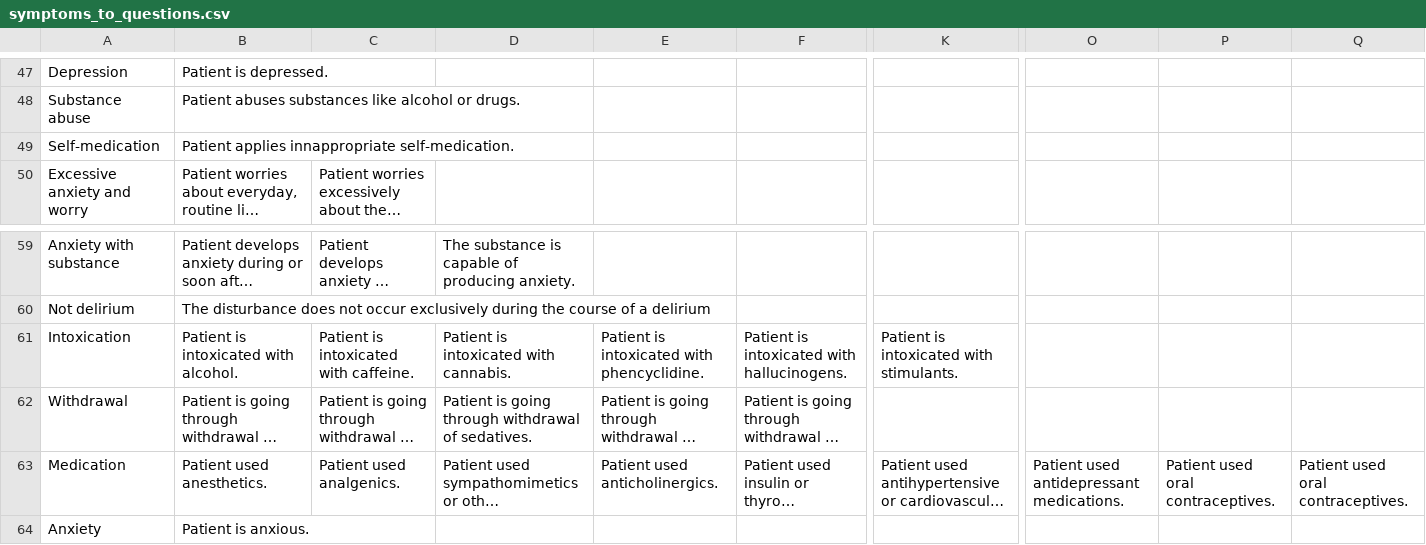
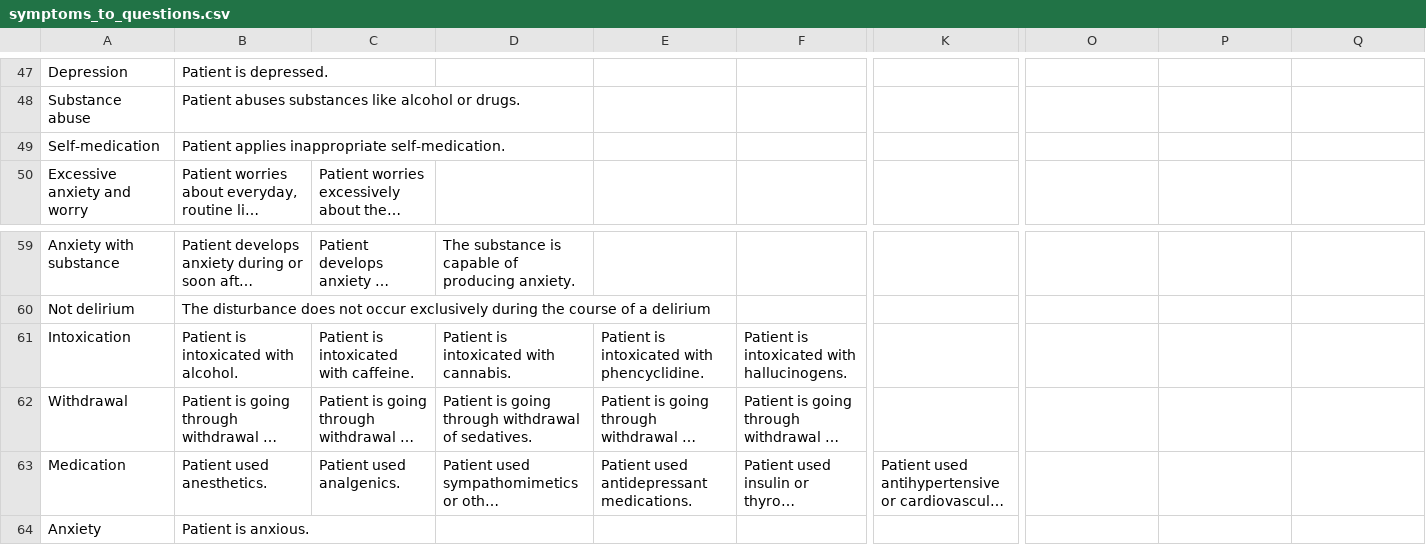
Before and after one commit to diana3372/knowledgeEngineering, a CSV file: knowledge_base/symptoms_to_questions.csv, drawn as a sheet; only a part is shown, gaps mark what is left out; long unchanged cells end in …; the diff names each change by its address in the sheet, - before the commit and + after, or states it on an @@ line.

Commit message:
Typos, termination conditions, etc

```diff
--- a/knowledge_base/symptoms_to_questions.csv
+++ b/knowledge_base/symptoms_to_questions.csv
-B49: Patient applies innappropriate self-medication.
+B49: Patient applies inappropriate self-medication.
-K61: Patient is intoxicated with stimulants.
+K61: (empty)
-E63: Patient used anticholinergics.
+E63: Patient used antidepressant medications.
-O63: Patient used antidepressant medications.
+O63: (empty)
-P63: Patient used oral contraceptives.
+P63: (empty)
-Q63: Patient used oral contraceptives.
+Q63: (empty)
```
Also changed, not shown: 2 other files.
